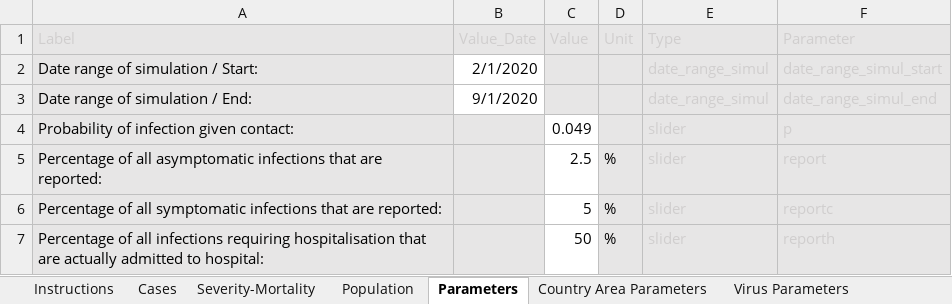
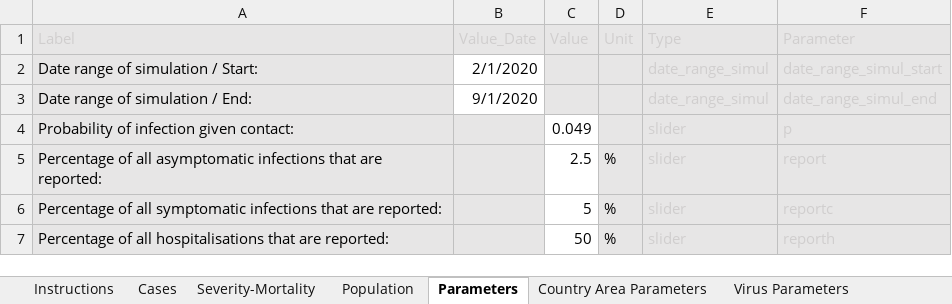
Before and after one commit to ocelhay/como, an Excel workbook: Template_CoMoCOVID-19App.xlsx, sheet Parameters, drawn as a sheet; values as stored, in another font and other column widths than the file's, no borders; the diff names each change by its address in the sheet, - before the commit and + after, or states it on an @@ line.

```diff
--- a/Template_CoMoCOVID-19App.xlsx (sheet Parameters)
+++ b/Template_CoMoCOVID-19App.xlsx (sheet Parameters)
-A7 (Label): …of all infections requiring hospitalisation that are actually admitted to hospital:
+A7 (Label): …of all hospitalisations that are reported:
```
Also changed, not shown: sheet Interventions.
